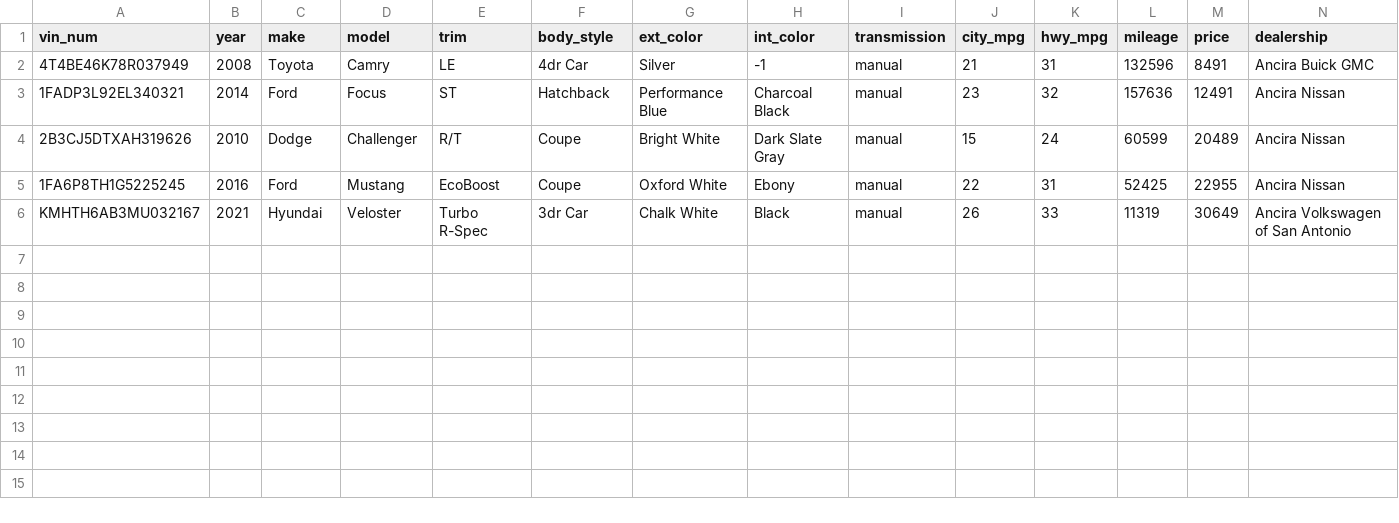
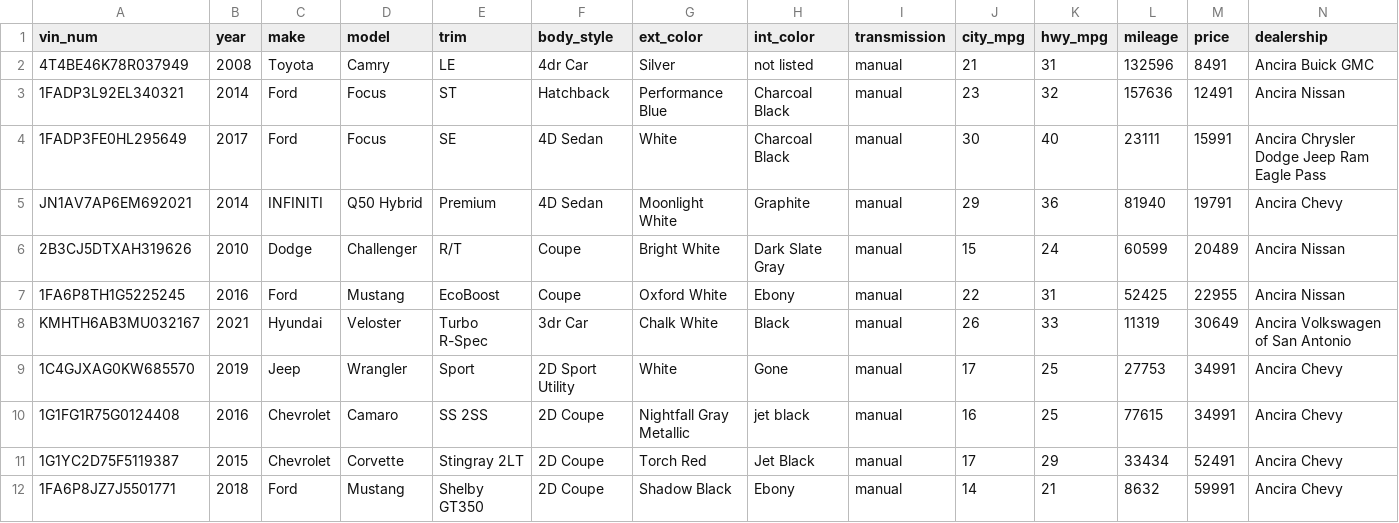
Before and after one commit to Imanisima/MT-car-dashboard, a CSV file: src/modules/frontend/ancira_mcar_listing.csv, drawn as a sheet; only a part is shown; rows hold the shown columns only; the diff names each change by its address in the sheet, - before the commit and + after, or states it on an @@ line.

Commit message:
search for listings containing manual instead of exactly equal to

```diff
--- a/src/modules/frontend/ancira_mcar_listing.csv
+++ b/src/modules/frontend/ancira_mcar_listing.csv
-H2 (int_color): -1
+H2 (int_color): not listed
+row 4: 1FADP3FE0HL295649 | 2017 | Ford | Focus | SE | 4D Sedan | White | Charcoal Black | manual | 30 | 40 | 23111 | 15991 | Ancira Chrysler Dodge Jeep Ram Eagle Pass
+row 5: JN1AV7AP6EM692021 | 2014 | INFINITI | Q50 Hybrid | Premium | 4D Sedan | Moonlight White | Graphite | manual | 29 | 36 | 81940 | 19791 | Ancira Chevy
+row 9: 1C4GJXAG0KW685570 | 2019 | Jeep | Wrangler | Sport | 2D Sport Utility | White | Gone | manual | 17 | 25 | 27753 | 34991 | Ancira Chevy
+row 10: 1G1FG1R75G0124408 | 2016 | Chevrolet | Camaro | SS 2SS | 2D Coupe | Nightfall Gray Metallic | jet black | manual | 16 | 25 | 77615 | 34991 | Ancira Chevy
+row 11: 1G1YC2D75F5119387 | 2015 | Chevrolet | Corvette | Stingray 2LT | 2D Coupe | Torch Red | Jet Black | manual | 17 | 29 | 33434 | 52491 | Ancira Chevy
+row 12: 1FA6P8JZ7J5501771 | 2018 | Ford | Mustang | Shelby GT350 | 2D Coupe | Shadow Black | Ebony | manual | 14 | 21 | 8632 | 59991 | Ancira Chevy
```
Also changed, not shown: 6 other files.
